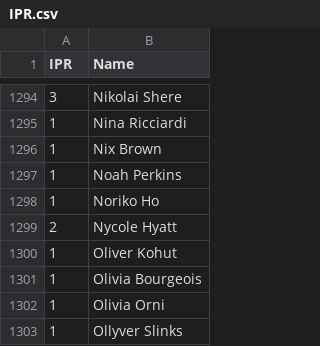
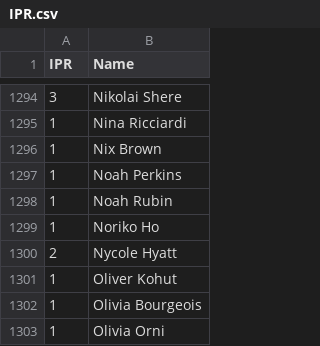
Before and after one commit to Invader-Zim/mnp-data-archive, a CSV file: IPR.csv, drawn as a sheet; only a part is shown, gaps mark what is left out; the shorter side is filled out with more unchanged rows.

Commit message:
Update IPR.csv
new player for week 1

```diff
--- a/IPR.csv
+++ b/IPR.csv
@@ -1297,2 +1297,3 @@ IPR,Name
 1,Noah Perkins
+1,Noah Rubin
 1,Noriko Ho
```
